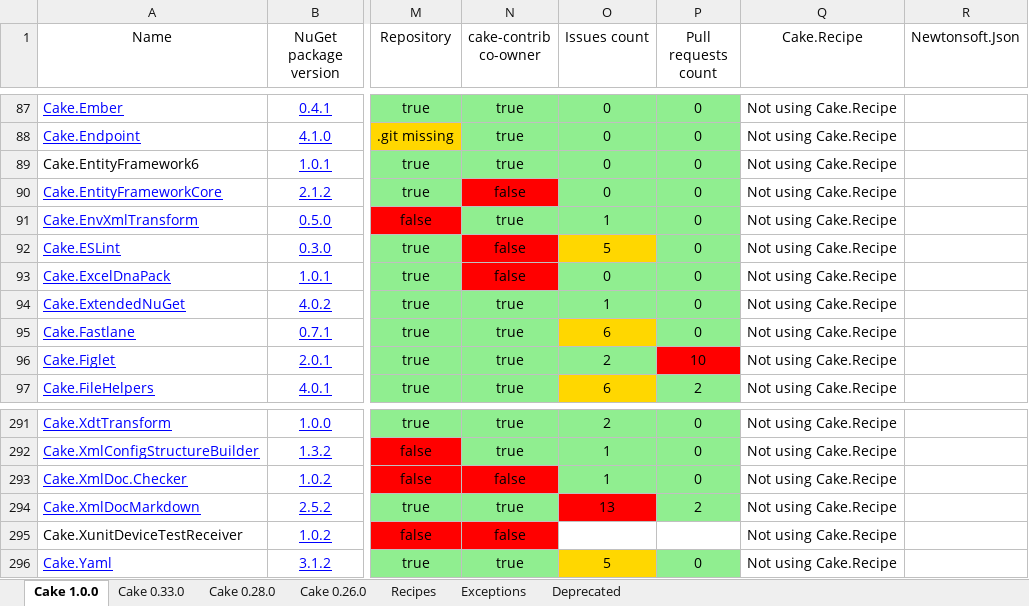
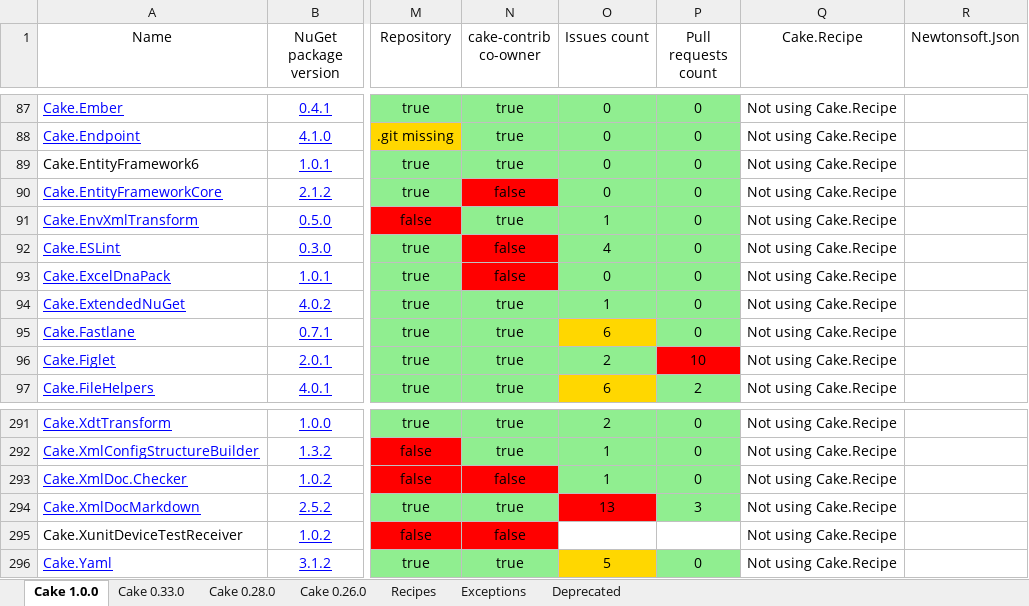
Before and after one commit to cake-contrib/Home, an Excel workbook: Audit.xlsx, sheet Cake 1.0.0, drawn as a sheet; only a part is shown, gaps mark what is left out; values as stored, in another font and other column widths than the file's, no borders; the diff names each change by its address in the sheet, - before the commit and + after, or states it on an @@ line.

```diff
--- a/Audit.xlsx (sheet Cake 1.0.0)
+++ b/Audit.xlsx (sheet Cake 1.0.0)
-O92 (Issues count): 5
+O92 (Issues count): 4
-O92 fill: #FFD700
+O92 fill: #90EE90
-P294 (Pull requests count): 2
+P294 (Pull requests count): 3
```
Also changed, not shown: sheet Cake 0.33.0, sheet Cake 0.28.0, sheet Cake 0.26.0, sheet Recipes, 8 other files.
